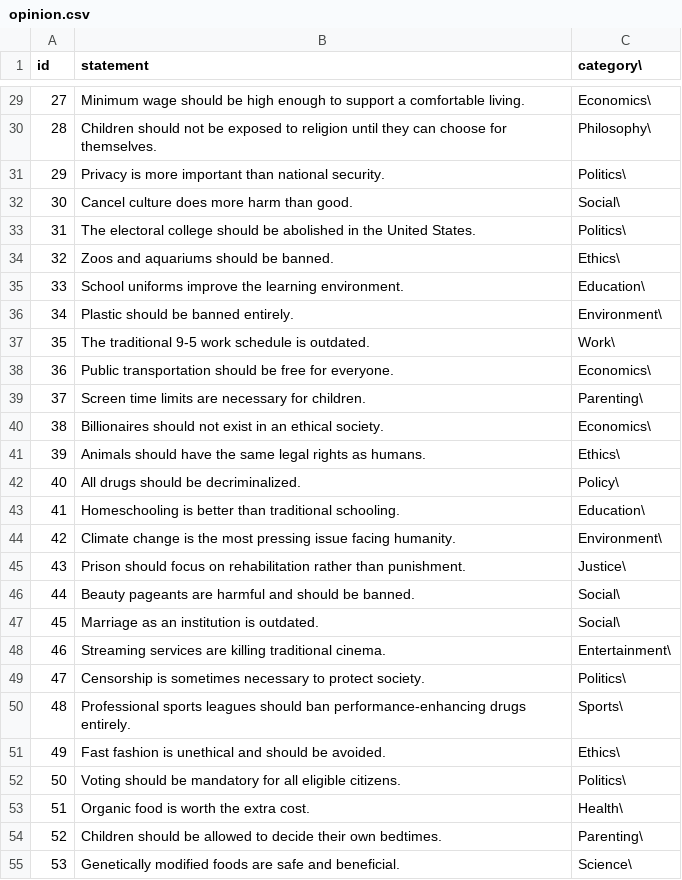
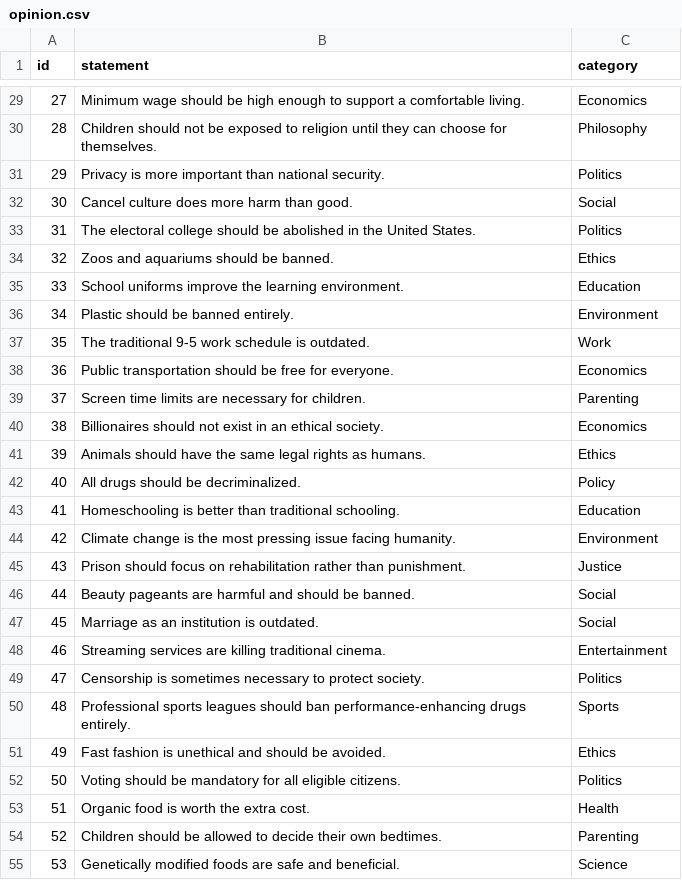
Before and after one commit to LLY780/beliefshiftexperiment, a CSV file: opinion.csv, drawn as a sheet; only a part is shown, gaps mark what is left out; the diff covers the shown part only.

```diff
--- a/opinion.csv
+++ b/opinion.csv
@@ -1 +1 @@
-id,statement,category\
+id,statement,category
@@ -29,27 +29,27 @@ id,statement,category\
-27,"Minimum wage should be high enough to support a comfortable living.",Economics\
-28,"Children should not be exposed to religion until they can choose for themselves.",Philosophy\
-29,"Privacy is more important than national security.",Politics\
-30,"Cancel culture does more harm than good.",Social\
-31,"The electoral college should be abolished in the United States.",Politics\
-32,"Zoos and aquariums should be banned.",Ethics\
-33,"School uniforms improve the learning environment.",Education\
-34,"Plastic should be banned entirely.",Environment\
-35,"The traditional 9-5 work schedule is outdated.",Work\
-36,"Public transportation should be free for everyone.",Economics\
-37,"Screen time limits are necessary for children.",Parenting\
-38,"Billionaires should not exist in an ethical society.",Economics\
-39,"Animals should have the same legal rights as humans.",Ethics\
-40,"All drugs should be decriminalized.",Policy\
-41,"Homeschooling is better than traditional schooling.",Education\
-42,"Climate change is the most pressing issue facing humanity.",Environment\
-43,"Prison should focus on rehabilitation rather than punishment.",Justice\
-44,"Beauty pageants are harmful and should be banned.",Social\
-45,"Marriage as an institution is outdated.",Social\
-46,"Streaming services are killing traditional cinema.",Entertainment\
-47,"Censorship is sometimes necessary to protect society.",Politics\
-48,"Professional sports leagues should ban performance-enhancing drugs entirely.",Sports\
-49,"Fast fashion is unethical and should be avoided.",Ethics\
-50,"Voting should be mandatory for all eligible citizens.",Politics\
-51,"Organic food is worth the extra cost.",Health\
-52,"Children should be allowed to decide their own bedtimes.",Parenting\
-53,"Genetically modified foods are safe and beneficial.",Science\
+27,"Minimum wage should be high enough to support a comfortable living.",Economics
+28,"Children should not be exposed to religion until they can choose for themselves.",Philosophy
+29,"Privacy is more important than national security.",Politics
+30,"Cancel culture does more harm than good.",Social
+31,"The electoral college should be abolished in the United States.",Politics
+32,"Zoos and aquariums should be banned.",Ethics
+33,"School uniforms improve the learning environment.",Education
+34,"Plastic should be banned entirely.",Environment
+35,"The traditional 9-5 work schedule is outdated.",Work
+36,"Public transportation should be free for everyone.",Economics
+37,"Screen time limits are necessary for children.",Parenting
+38,"Billionaires should not exist in an ethical society.",Economics
+39,"Animals should have the same legal rights as humans.",Ethics
+40,"All drugs should be decriminalized.",Policy
+41,"Homeschooling is better than traditional schooling.",Education
+42,"Climate change is the most pressing issue facing humanity.",Environment
+43,"Prison should focus on rehabilitation rather than punishment.",Justice
+44,"Beauty pageants are harmful and should be banned.",Social
+45,"Marriage as an institution is outdated.",Social
+46,"Streaming services are killing traditional cinema.",Entertainment
+47,"Censorship is sometimes necessary to protect society.",Politics
+48,"Professional sports leagues should ban performance-enhancing drugs entirely.",Sports
+49,"Fast fashion is unethical and should be avoided.",Ethics
+50,"Voting should be mandatory for all eligible citizens.",Politics
+51,"Organic food is worth the extra cost.",Health
+52,"Children should be allowed to decide their own bedtimes.",Parenting
+53,"Genetically modified foods are safe and beneficial.",Science
```
Also changed, not shown: 92 edited cells elsewhere in this file.
